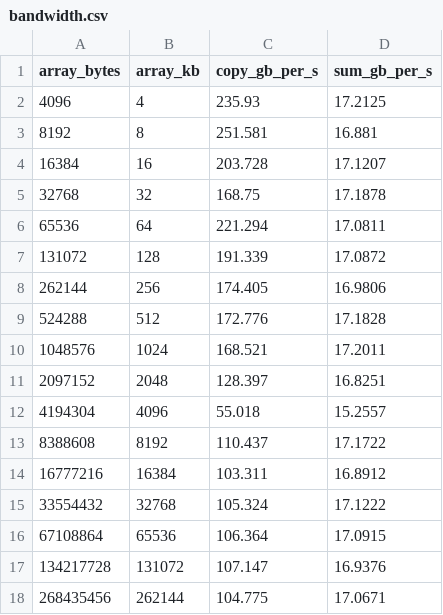
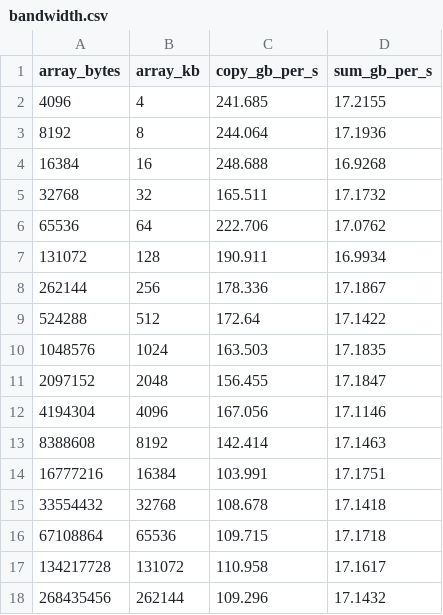
Before and after one commit to dhafer-H-S/atlas-university, a CSV file: computer_systems/mid-term-project/results/bandwidth.csv, drawn as a sheet.

```diff
--- a/computer_systems/mid-term-project/results/bandwidth.csv
+++ b/computer_systems/mid-term-project/results/bandwidth.csv
@@ -1,18 +1,18 @@
 array_bytes,array_kb,copy_gb_per_s,sum_gb_per_s
-4096,4,235.93,17.2125
-8192,8,251.581,16.881
-16384,16,203.728,17.1207
-32768,32,168.75,17.1878
-65536,64,221.294,17.0811
-131072,128,191.339,17.0872
-262144,256,174.405,16.9806
-524288,512,172.776,17.1828
-1048576,1024,168.521,17.2011
-2097152,2048,128.397,16.8251
-4194304,4096,55.018,15.2557
-8388608,8192,110.437,17.1722
-16777216,16384,103.311,16.8912
-33554432,32768,105.324,17.1222
-67108864,65536,106.364,17.0915
-134217728,131072,107.147,16.9376
-268435456,262144,104.775,17.0671
+4096,4,241.685,17.2155
+8192,8,244.064,17.1936
+16384,16,248.688,16.9268
+32768,32,165.511,17.1732
+65536,64,222.706,17.0762
+131072,128,190.911,16.9934
+262144,256,178.336,17.1867
+524288,512,172.64,17.1422
+1048576,1024,163.503,17.1835
+2097152,2048,156.455,17.1847
+4194304,4096,167.056,17.1146
+8388608,8192,142.414,17.1463
+16777216,16384,103.991,17.1751
+33554432,32768,108.678,17.1418
+67108864,65536,109.715,17.1718
+134217728,131072,110.958,17.1617
+268435456,262144,109.296,17.1432
```
Also changed, not shown: computer_systems/mid-term-project/results/linkedlist.csv, computer_systems/mid-term-project/results/matrix.csv, 22 other files.
